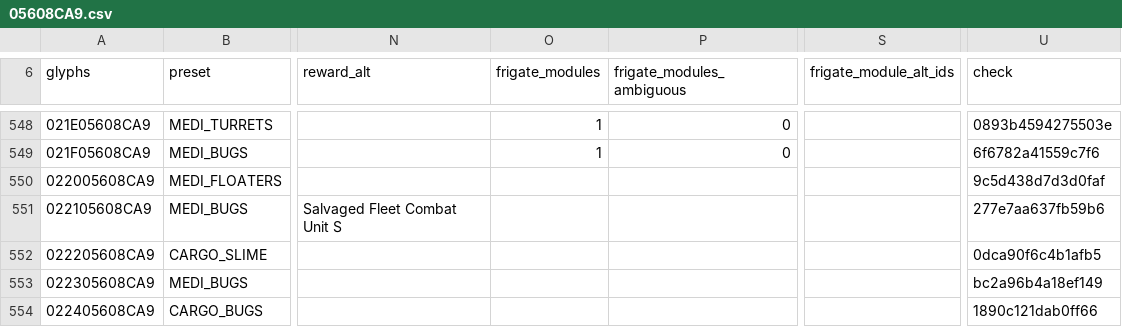
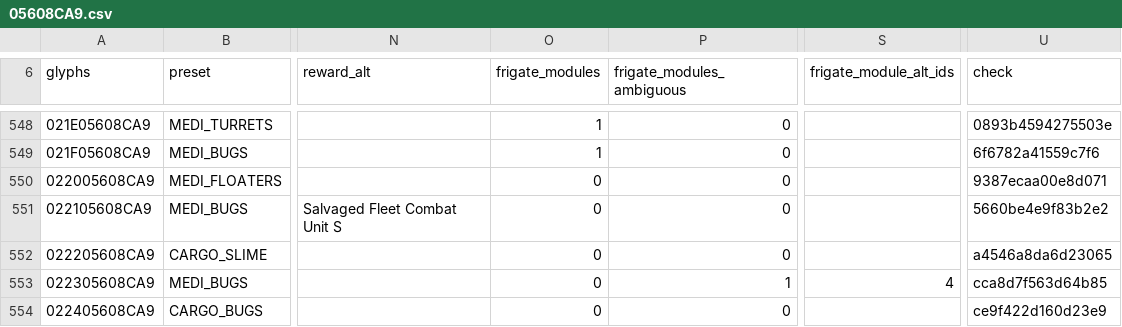
Before and after one commit to vikkitor93-coder/nms-derelict-atlas, a CSV file: regions/g00/05/608/05608CA9.csv, drawn as a sheet; only a part is shown, gaps mark what is left out; the diff covers the shown part only; the diff names each change by its address in the sheet, - before the commit and + after, or states it on an @@ line.

```diff
--- a/regions/g00/05/608/05608CA9.csv
+++ b/regions/g00/05/608/05608CA9.csv
-O550:O554 (frigate_modules): (empty)
+O550:O554 (frigate_modules): 0
-P550:P552 (frigate_modules_ambiguous): (empty)
+P550:P552 (frigate_modules_ambiguous): 0
-U550 (check): 9c5d438d7d3d0faf
+U550 (check): 9387ecaa00e8d071
-U551 (check): 277e7aa637fb59b6
+U551 (check): 5660be4e9f83b2e2
-U552 (check): 0dca90f6c4b1afb5
+U552 (check): a4546a8da6d23065
-P553 (frigate_modules_ambiguous): (empty)
+P553 (frigate_modules_ambiguous): 1
-S553 (frigate_module_alt_ids): (empty)
+S553 (frigate_module_alt_ids): 4
-U553 (check): bc2a96b4a18ef149
+U553 (check): cca8d7f563d64b85
-P554 (frigate_modules_ambiguous): (empty)
+P554 (frigate_modules_ambiguous): 0
-U554 (check): 1890c121dab0ff66
+U554 (check): ce9f422d160d23e9
```
Also changed, not shown: 21 edited cells elsewhere in this file, regions/g00/05/608/05608CAA.csv, 1 other file.
